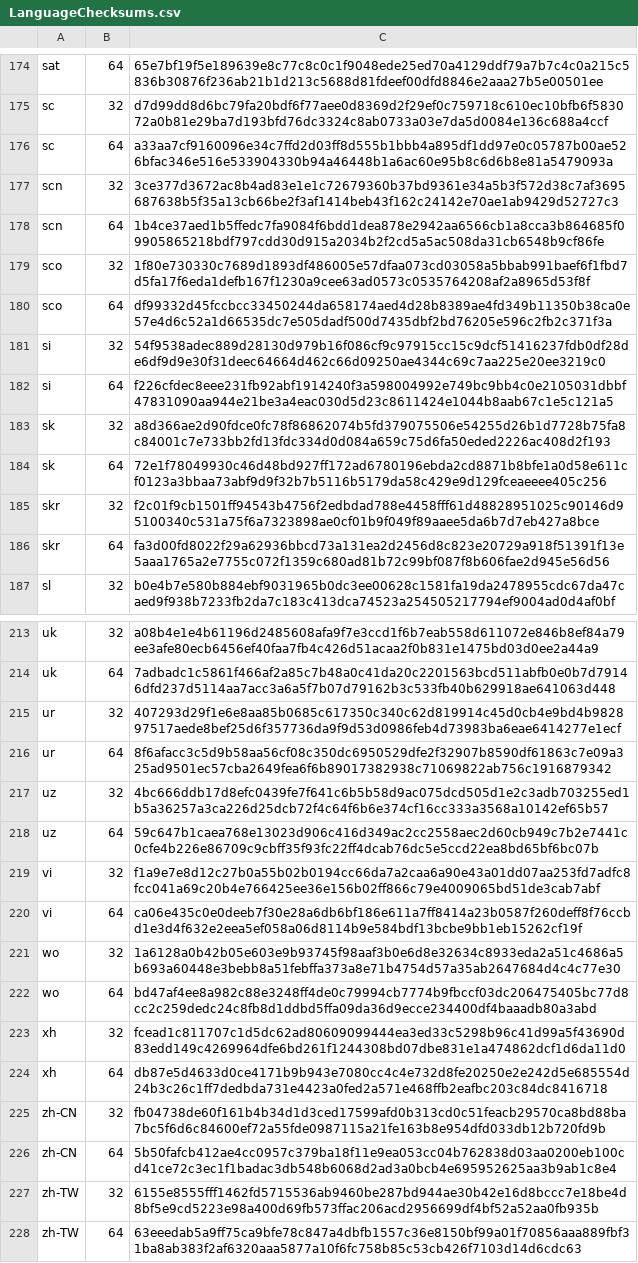
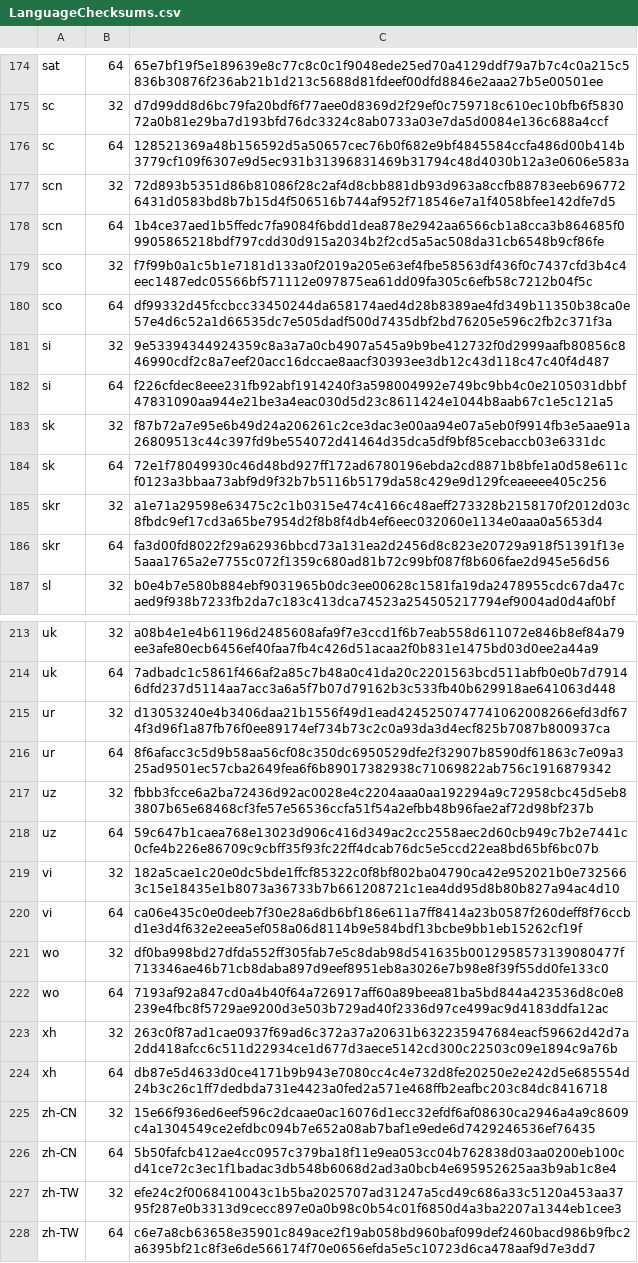
Before and after one commit to mkevenaar/chocolatey-packages, a CSV file: automatic/firefox-nightly/tools/LanguageChecksums.csv, drawn as a sheet; only a part is shown, gaps mark what is left out; the diff covers the shown part only; the diff names each change by its address in the sheet, - before the commit and + after, or states it on an @@ line.

Commit message:
AU: 1 updated - firefox-nightly [skip ci] https://gist.github.com/mkevenaar/675e3f672bda54270f8d7f5415f9374d/026a406a8311ab41606a185235eda644f91e93b9

```diff
--- a/automatic/firefox-nightly/tools/LanguageChecksums.csv
+++ b/automatic/firefox-nightly/tools/LanguageChecksums.csv
-C176: a33aa7cf9160096e34c7ffd2d03ff8d555b1bbb4a895df1dd97e0c05787b00ae526bfac346e516e533904330b94a46448b1a6ac60e95b8c6d6b8e81a5479093a
+C176: 128521369a48b156592d5a50657cec76b0f682e9bf4845584ccfa486d00b414b3779cf109f6307e9d5ec931b31396831469b31794c48d4030b12a3e0606e583a
-C177: 3ce377d3672ac8b4ad83e1e1c72679360b37bd9361e34a5b3f572d38c7af3695687638b5f35a13cb66be2f3af1414beb43f162c24142e70ae1ab9429d52727c3
+C177: 72d893b5351d86b81086f28c2af4d8cbb881db93d963a8ccfb88783eeb6967726431d0583bd8b7b15d4f506516b744af952f718546e7a1f4058bfee142dfe7d5
-C179: 1f80e730330c7689d1893df486005e57dfaa073cd03058a5bbab991baef6f1fbd7d5fa17f6eda1defb167f1230a9cee63ad0573c0535764208af2a8965d53f8f
+C179: f7f99b0a1c5b1e7181d133a0f2019a205e63ef4fbe58563df436f0c7437cfd3b4c4eec1487edc05566bf571112e097875ea61dd09fa305c6efb58c7212b04f5c
-C181: 54f9538adec889d28130d979b16f086cf9c97915cc15c9dcf51416237fdb0df28de6df9d9e30f31deec64664d462c66d09250ae4344c69c7aa225e20ee3219c0
+C181: 9e53394344924359c8a3a7a0cb4907a545a9b9be412732f0d2999aafb80856c846990cdf2c8a7eef20acc16dccae8aacf30393ee3db12c43d118c47c40f4d487
-C183: a8d366ae2d90fdce0fc78f86862074b5fd379075506e54255d26b1d7728b75fa8c84001c7e733bb2fd13fdc334d0d084a659c75d6fa50eded2226ac408d2f193
+C183: f87b72a7e95e6b49d24a206261c2ce3dac3e00aa94e07a5eb0f9914fb3e5aae91a26809513c44c397fd9be554072d41464d35dca5df9bf85cebaccb03e6331dc
-C185: f2c01f9cb1501ff94543b4756f2edbdad788e4458fff61d48828951025c90146d95100340c531a75f6a7323898ae0cf01b9f049f89aaee5da6b7d7eb427a8bce
+C185: a1e71a29598e63475c2c1b0315e474c4166c48aeff273328b2158170f2012d03c8fbdc9ef17cd3a65be7954d2f8b8f4db4ef6eec032060e1134e0aaa0a5653d4
-C215: 407293d29f1e6e8aa85b0685c617350c340c62d819914c45d0cb4e9bd4b982897517aede8bef25d6f357736da9f9d53d0986feb4d73983ba6eae6414277e1ecf
+C215: d13053240e4b3406daa21b1556f49d1ead4245250747741062008266efd3df674f3d96f1a87fb76f0ee89174ef734b73c2c0a93da3d4ecf825b7087b800937ca
-C217: 4bc666ddb17d8efc0439fe7f641c6b5b58d9ac075dcd505d1e2c3adb703255ed1b5a36257a3ca226d25dcb72f4c64f6b6e374cf16cc333a3568a10142ef65b57
+C217: fbbb3fcce6a2ba72436d92ac0028e4c2204aaa0aa192294a9c72958cbc45d5eb83807b65e68468cf3fe57e56536ccfa51f54a2efbb48b96fae2af72d98bf237b
-C219: f1a9e7e8d12c27b0a55b02b0194cc66da7a2caa6a90e43a01dd07aa253fd7adfc8fcc041a69c20b4e766425ee36e156b02ff866c79e4009065bd51de3cab7abf
+C219: 182a5cae1c20e0dc5bde1ffcf85322c0f8bf802ba04790ca42e952021b0e7325663c15e18435e1b8073a36733b7b661208721c1ea4dd95d8b80b827a94ac4d10
-C221: 1a6128a0b42b05e603e9b93745f98aaf3b0e6d8e32634c8933eda2a51c4686a5b693a60448e3bebb8a51febffa373a8e71b4754d57a35ab2647684d4c4c77e30
+C221: df0ba998bd27dfda552ff305fab7e5c8dab98d541635b0012958573139080477f713346ae46b71cb8daba897d9eef8951eb8a3026e7b98e8f39f55dd0fe133c0
-C222: bd47af4ee8a982c88e3248ff4de0c79994cb7774b9fbccf03dc206475405bc77d8cc2c259dedc24c8fb8d1ddbd5ffa09da36d9ecce234400df4baaadb80a3abd
+C222: 7193af92a847cd0a4b40f64a726917aff60a89beea81ba5bd844a423536d8c0e8239e4fbc8f5729ae9200d3e503b729ad40f2336d97ce499ac9d4183ddfa12ac
-C223: fcead1c811707c1d5dc62ad80609099444ea3ed33c5298b96c41d99a5f43690d83edd149c4269964dfe6bd261f1244308bd07dbe831e1a474862dcf1d6da11d0
+C223: 263c0f87ad1cae0937f69ad6c372a37a20631b632235947684eacf59662d42d7a2dd418afcc6c511d22934ce1d677d3aece5142cd300c22503c09e1894c9a76b
-C225: fb04738de60f161b4b34d1d3ced17599afd0b313cd0c51feacb29570ca8bd88ba7bc5f6d6c84600ef72a55fde0987115a21fe163b8e954dfd033db12b720fd9b
+C225: 15e66f936ed6eef596c2dcaae0ac16076d1ecc32efdf6af08630ca2946a4a9c8609c4a1304549ce2efdbc094b7e652a08ab7baf1e9ede6d7429246536ef76435
-C227: 6155e8555fff1462fd5715536ab9460be287bd944ae30b42e16d8bccc7e18be4d8bf5e9cd5223e98a400d69fb573ffac206acd2956699df4bf52a52aa0fb935b
+C227: efe24c2f0068410043c1b5ba2025707ad31247a5cd49c686a33c5120a453aa3795f287e0b3313d9cecc897e0a0b98c0b54c01f6850d4a3ba2207a1344eb1cee3
-C228: 63eeedab5a9ff75ca9bfe78c847a4dbfb1557c36e8150bf99a01f70856aaa889fbf31ba8ab383f2af6320aaa5877a10f6fc758b85c53cb426f7103d14d6cdc63
+C228: c6e7a8cb63658e35901c849ace2f19ab058bd960baf099def2460bacd986b9fbc2a6395bf21c8f3e6de566174f70e0656efda5e5c10723d6ca478aaf9d7e3dd7
```
Also changed, not shown: 25 edited cells elsewhere in this file, 3 other files.
